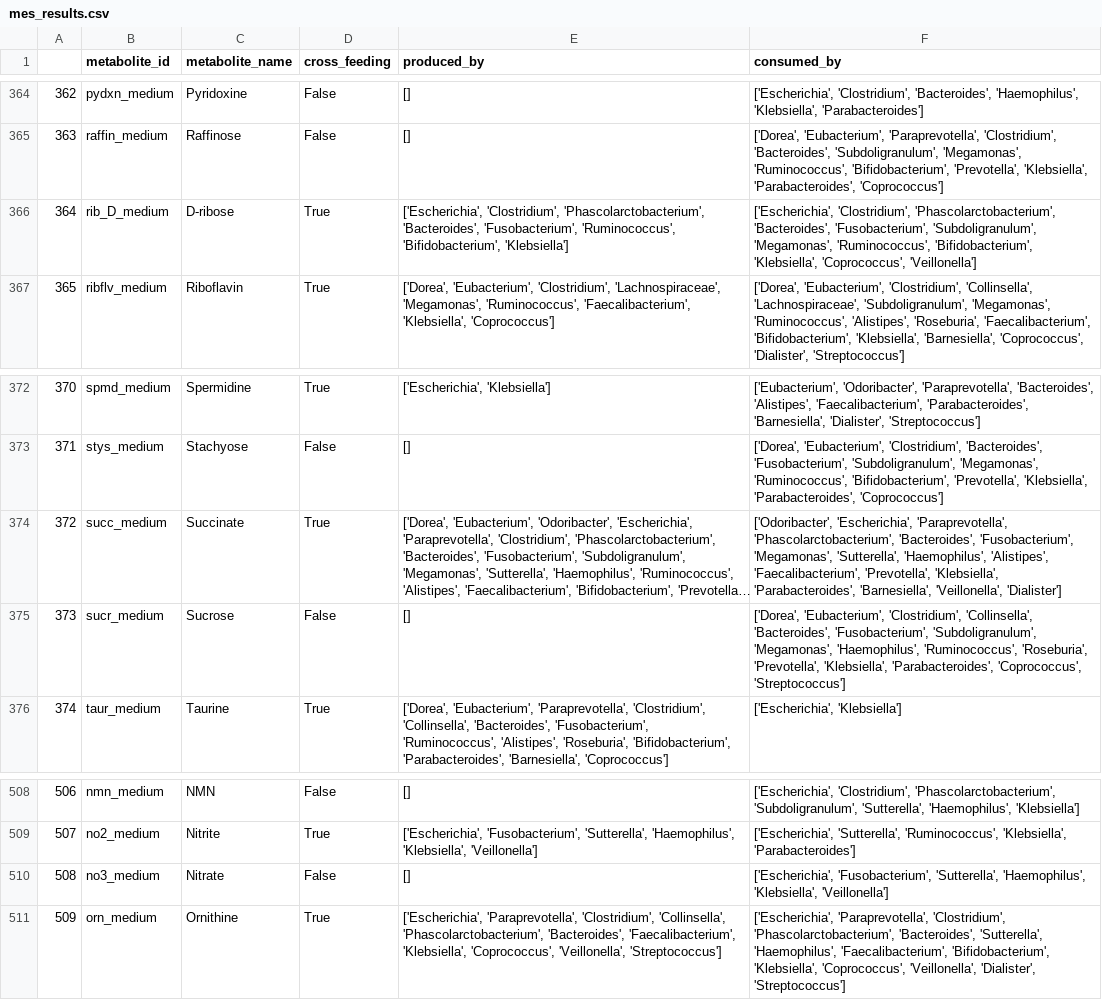
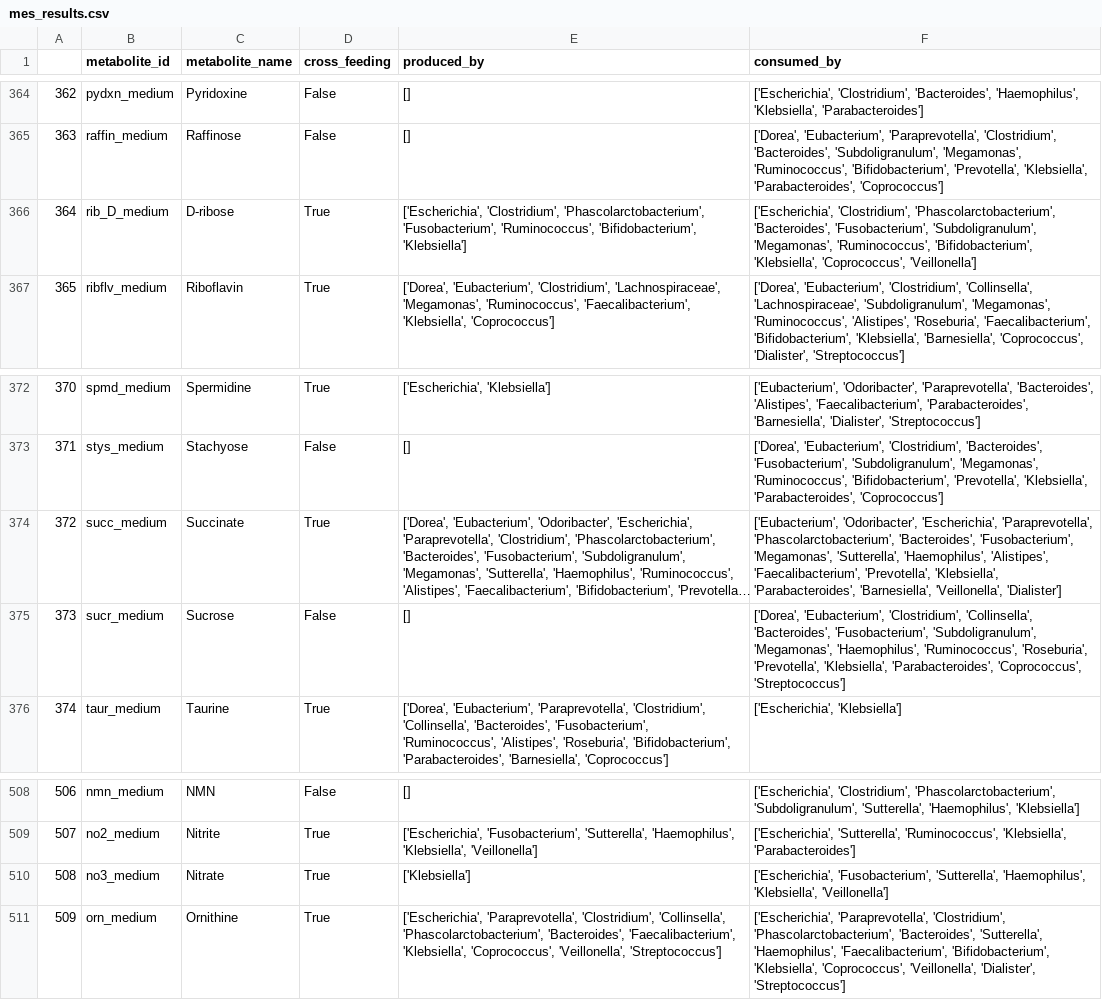
Before and after one commit to TobyL98/RP2_gutFBA, a CSV file: first_model/Results/StageI_II/mes_results.csv, drawn as a sheet; only a part is shown, gaps mark what is left out; long unchanged cells end in …; the diff names each change by its address in the sheet, - before the commit and + after, or states it on an @@ line.

```diff
--- a/first_model/Results/StageI_II/mes_results.csv
+++ b/first_model/Results/StageI_II/mes_results.csv
-E366 (produced_by): …'Clostridium', 'Phascolarctobacterium', 'Bacteroides', 'Fusobacterium', 'Ruminococcus',…
+E366 (produced_by): …'Clostridium', 'Phascolarctobacterium', 'Fusobacterium', 'Ruminococcus',…
-F374 (consumed_by): ['Odoribacter', 'Escherichia', 'Paraprevotella',…
+F374 (consumed_by): ['Eubacterium', 'Odoribacter', 'Escherichia', 'Paraprevotella',…
-D510 (cross_feeding): False
+D510 (cross_feeding): True
-E510 (produced_by): []
+E510 (produced_by): ['Klebsiella']
```
Also changed, not shown: first_model/Results/StageI_II/sec_flux.csv, first_model/Results/StageI_II/up_flux.csv, 2 other files.
